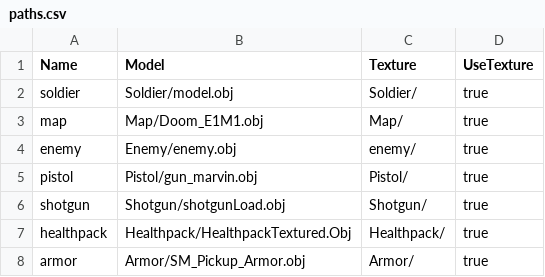
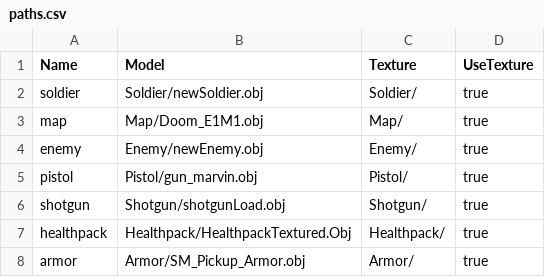
Before and after one commit to nunixxx/Trabalho-Final-Comp-Grafica, a CSV file: data/paths.csv, drawn as a sheet.

```diff
--- a/data/paths.csv
+++ b/data/paths.csv
@@ -1,5 +1,5 @@
 Name,Model,Texture,UseTexture
-soldier,Soldier/model.obj,Soldier/,true
+soldier,Soldier/newSoldier.obj,Soldier/,true
 map,Map/Doom_E1M1.obj,Map/,true
-enemy,Enemy/enemy.obj,enemy/,true
+enemy,Enemy/newEnemy.obj,Enemy/,true
 pistol,Pistol/gun_marvin.obj,Pistol/,true
```
Also changed, not shown: 15 other files.
